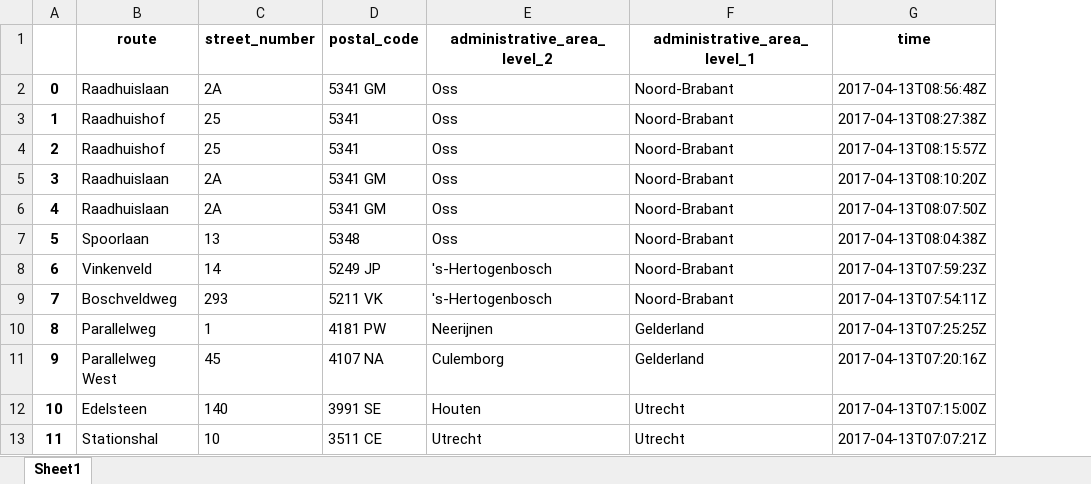
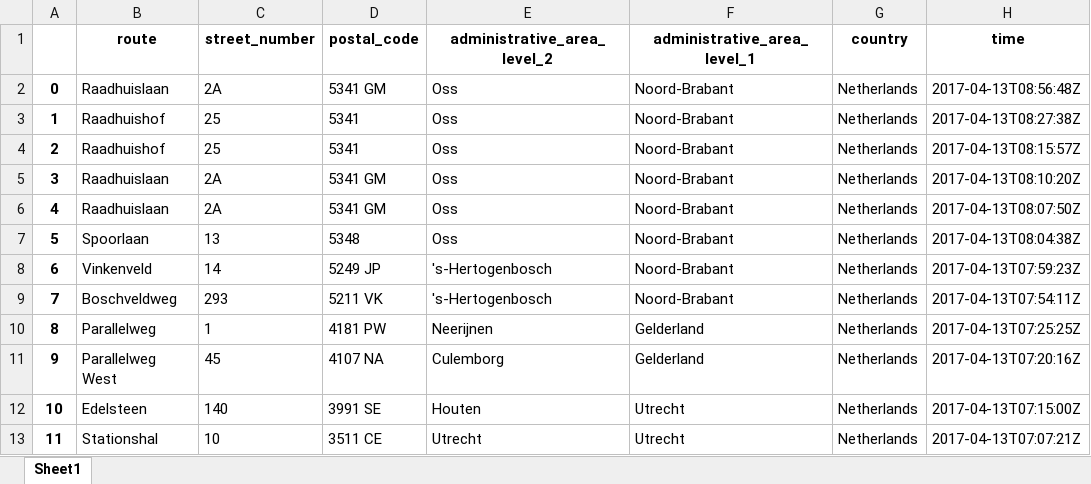
Before and after one commit to AndyLeeZaiZai/ReverseGeocoding, an Excel workbook: re_geo_output.xlsx, sheet Sheet1, drawn as a sheet; only a part is shown; values as stored, in another font and other column widths than the file's, no borders; the diff names each change by its address in the sheet, - before the commit and + after, or states it on an @@ line.

```diff
--- a/re_geo_output.xlsx (sheet Sheet1)
+++ b/re_geo_output.xlsx (sheet Sheet1)
+column G (country), rows 2-13: all Netherlands
```
Also changed, not shown: 1 other file.
